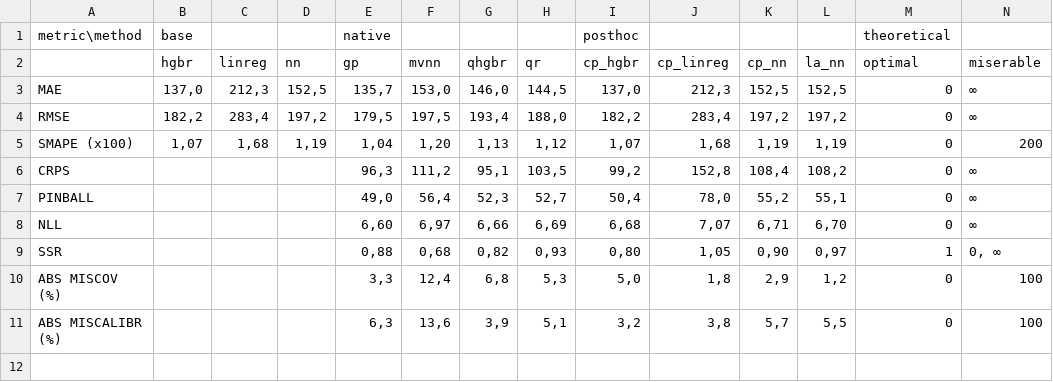
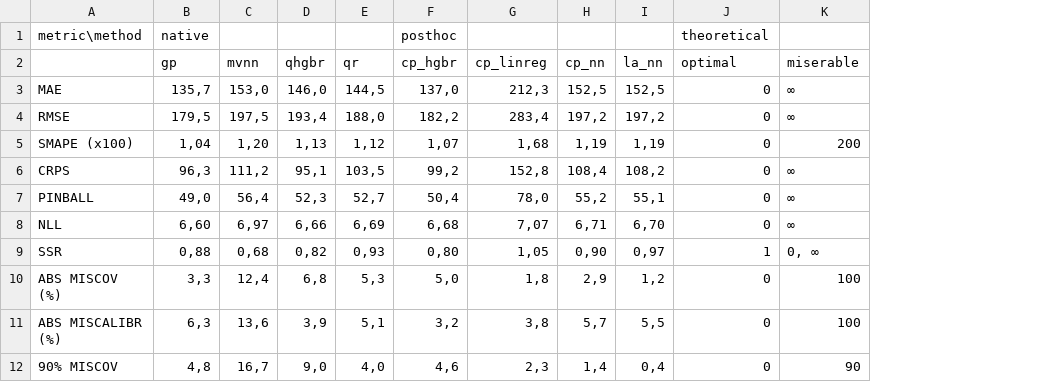
Before and after one commit to MischaDy/electricity-uq, a CSV file: metrics_comparison_test.csv, drawn as a sheet; removed rows and columns are numbered as before the commit, all else as after; the diff names each change by its address in the sheet, - before the commit and + after, or states it on an @@ line.

```diff
--- a/metrics_comparison_test.csv
+++ b/metrics_comparison_test.csv
-column B (hgbr), row 1: base; rows 3-5: 137,0 | 182,2 | 1,07
-column C (linreg), rows 3-5: 212,3 | 283,4 | 1,68
-column D (nn), rows 3-5: 152,5 | 197,2 | 1,19
+row 12: 90% MISCOV | 4,8 | 16,7 | 9,0 | 4,0 | 4,6 | 2,3 | 1,4 | 0,4 | 0 | 90
```
Also changed, not shown: metrics_comparison_test_skill.csv.
